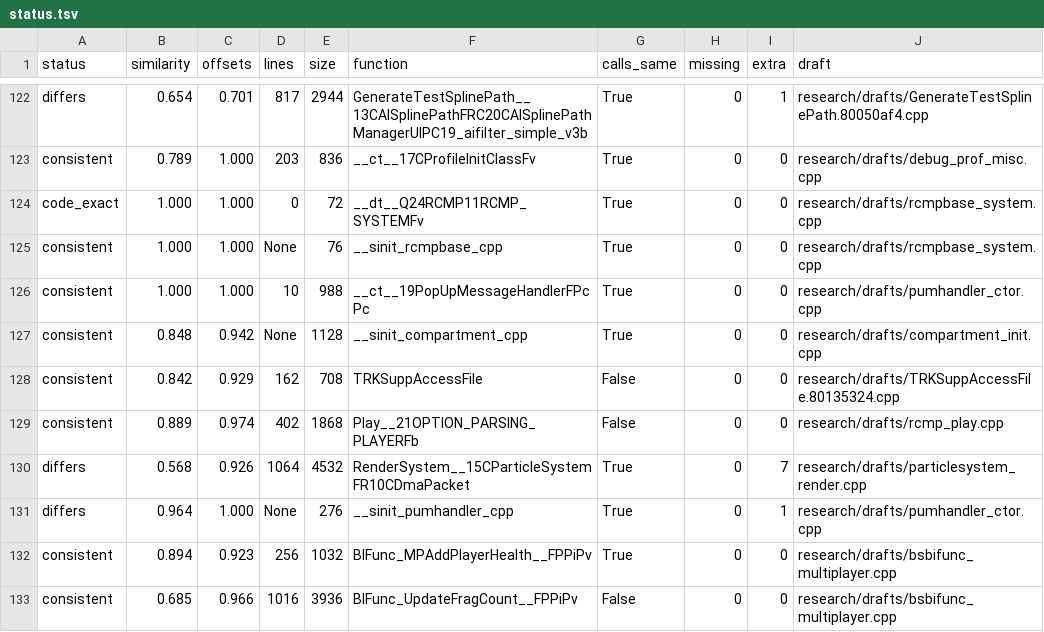
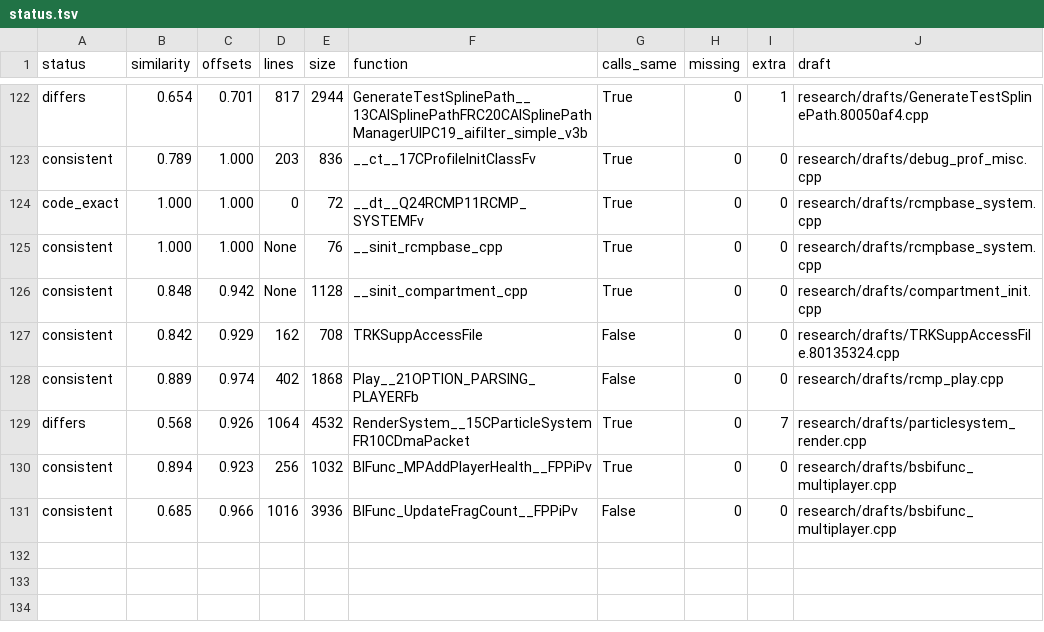
Before and after one commit to kyleckroeger/moh-frontline-decomp, a TSV file: research/drafts/status.tsv, drawn as a sheet; only a part is shown, gaps mark what is left out.

```diff
--- a/research/drafts/status.tsv
+++ b/research/drafts/status.tsv
@@ -125,3 +125,2 @@ code_exact	1.000	1.000	0	72	__dt__Q24RCMP11RCMP_SYSTEMFv	True	0	0	research/draft
 consistent	1.000	1.000	None	76	__sinit_rcmpbase_cpp	True	0	0	research/drafts/rcmpbase_system.cpp
-consistent	1.000	1.000	10	988	__ct__19PopUpMessageHandlerFPcPc	True	0	0	research/drafts/pumhandler_ctor.cpp
 consistent	0.848	0.942	None	1128	__sinit_compartment_cpp	True	0	0	research/drafts/compartment_init.cpp
@@ -130,3 +129,2 @@ consistent	0.889	0.974	402	1868	Play__21OPTION_PARSING_PLAYERFb	False	0	0	resear
 differs	0.568	0.926	1064	4532	RenderSystem__15CParticleSystemFR10CDmaPacket	True	0	7	research/drafts/particlesystem_render.cpp
-differs	0.964	1.000	None	276	__sinit_pumhandler_cpp	True	0	1	research/drafts/pumhandler_ctor.cpp
 consistent	0.894	0.923	256	1032	BIFunc_MPAddPlayerHealth__FPPiPv	True	0	0	research/drafts/bsbifunc_multiplayer.cpp
```
Also changed, not shown: research/drafts/index.tsv, 13 other files.
